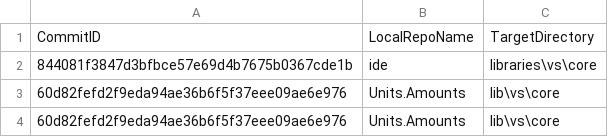
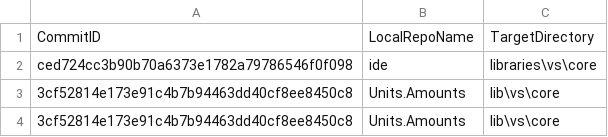
Before and after one commit to ATECoder/units-amounts, a CSV file: externalReposCommits.csv, drawn as a sheet.

```diff
--- a/externalReposCommits.csv
+++ b/externalReposCommits.csv
@@ -1,4 +1,4 @@
 CommitID,LocalRepoName,TargetDirectory
-844081f3847d3bfbce57e69d4b7675b0367cde1b,ide,libraries\vs\core
-60d82fefd2f9eda94ae36b6f5f37eee09ae6e976,Units.Amounts,lib\vs\core
-60d82fefd2f9eda94ae36b6f5f37eee09ae6e976,Units.Amounts,lib\vs\core
+ced724cc3b90b70a6373e1782a79786546f0f098,ide,libraries\vs\core
+3cf52814e173e91c4b7b94463dd40cf8ee8450c8,Units.Amounts,lib\vs\core
+3cf52814e173e91c4b7b94463dd40cf8ee8450c8,Units.Amounts,lib\vs\core
```
Also changed, not shown: 2 other files.
